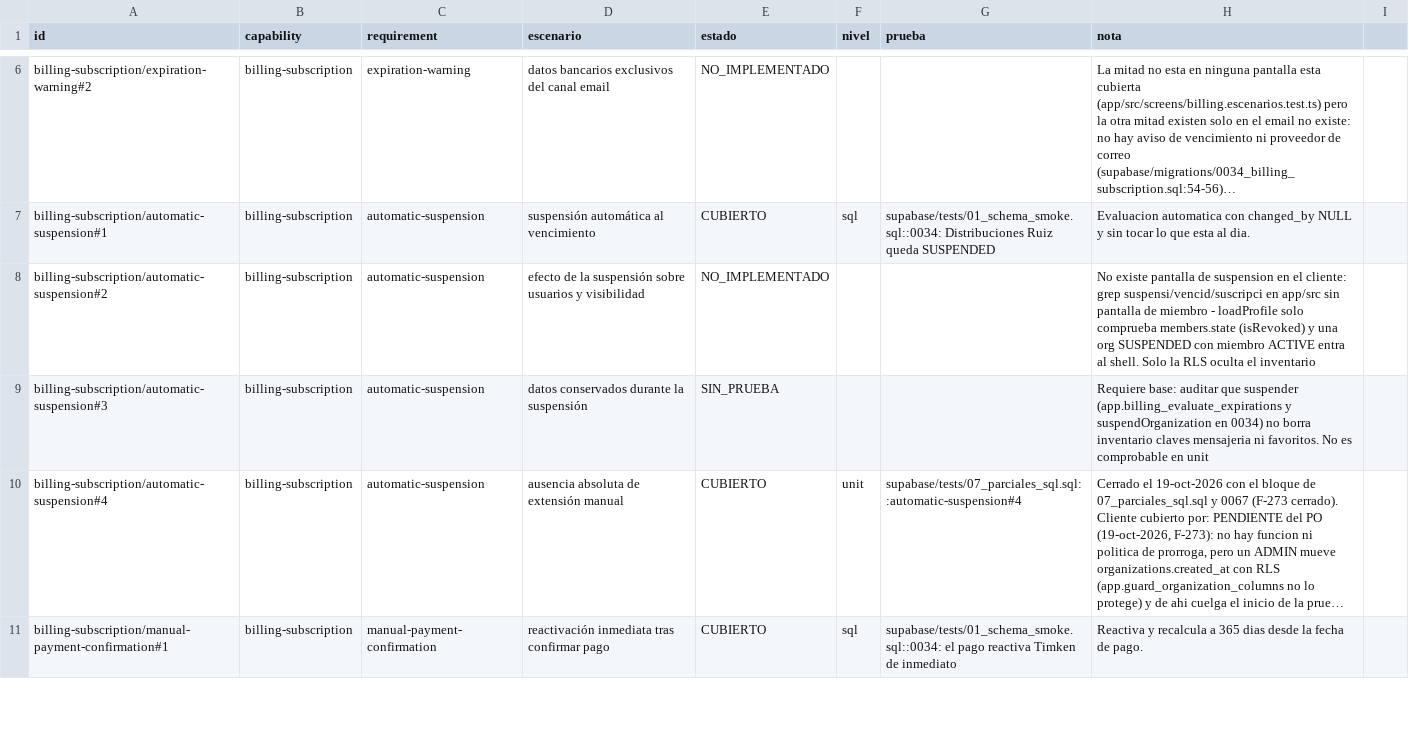
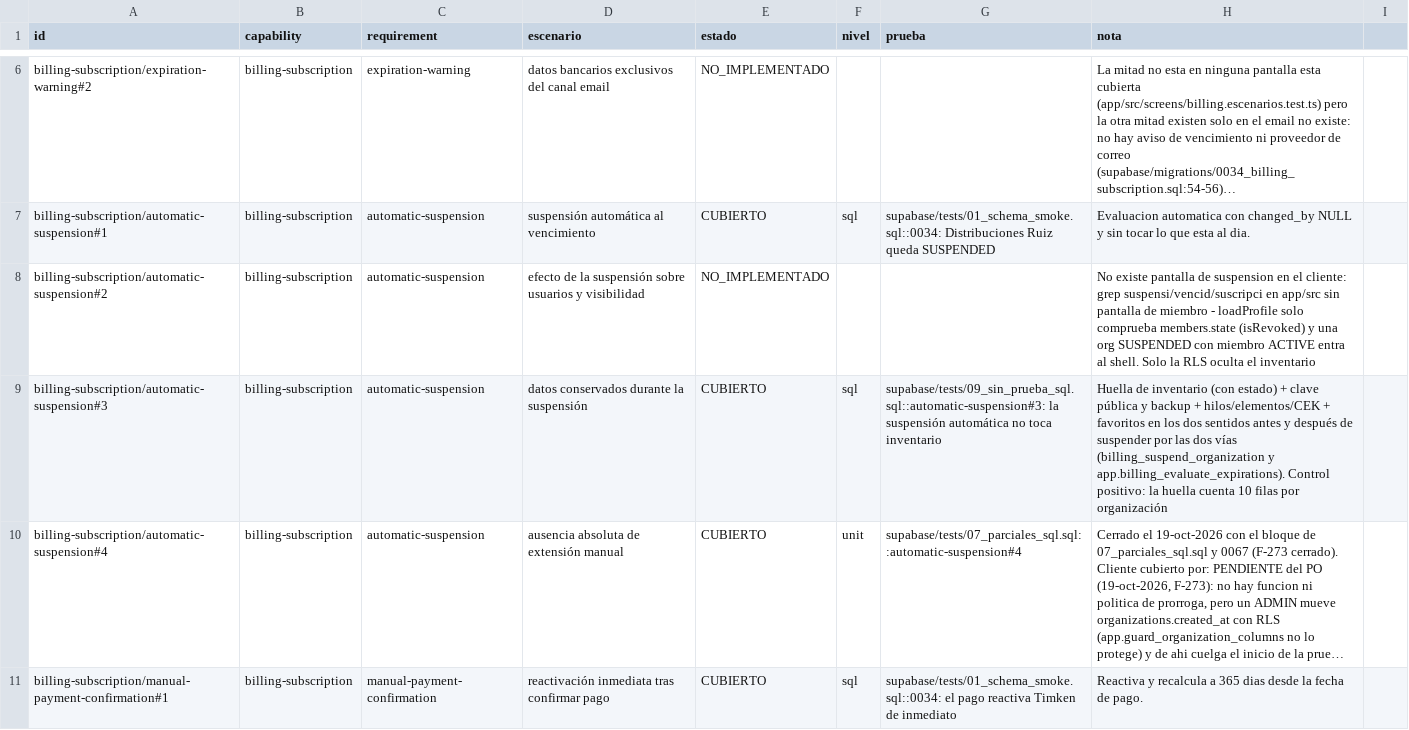
Before and after one commit to aguillensp-sudo/RinWorld.io, a CSV file: openspec/v1/trazabilidad.csv, drawn as a sheet; only a part is shown, gaps mark what is left out; long unchanged cells end in …; the diff covers the shown part only; the diff names each change by its address in the sheet, - before the commit and + after, or states it on an @@ line.

```diff
--- a/openspec/v1/trazabilidad.csv
+++ b/openspec/v1/trazabilidad.csv
-E9 (estado): SIN_PRUEBA
+E9 (estado): CUBIERTO
-F9 (nivel): (empty)
+F9 (nivel): sql
-G9 (prueba): (empty)
+G9 (prueba): supabase/tests/09_sin_prueba_sql.sql::automatic-suspension#3: la suspensión automática no toca inventario
-H9 (nota): Requiere base: auditar que suspender (app.billing_evaluate_expirations y suspendOrganization en 0034) no borra inventario claves mensajeria ni favoritos. No es comprobable en unit
+H9 (nota): Huella de inventario (con estado) + clave pública y backup + hilos/elementos/CEK + favoritos en los dos sentidos antes y después de suspender por las dos vías (billing_suspend_organization y app.billing_evaluate_expirations). Control positivo: la huella cuenta 10 filas por organización
```
Also changed, not shown: 14 edited cells elsewhere in this file, 5 other files.
